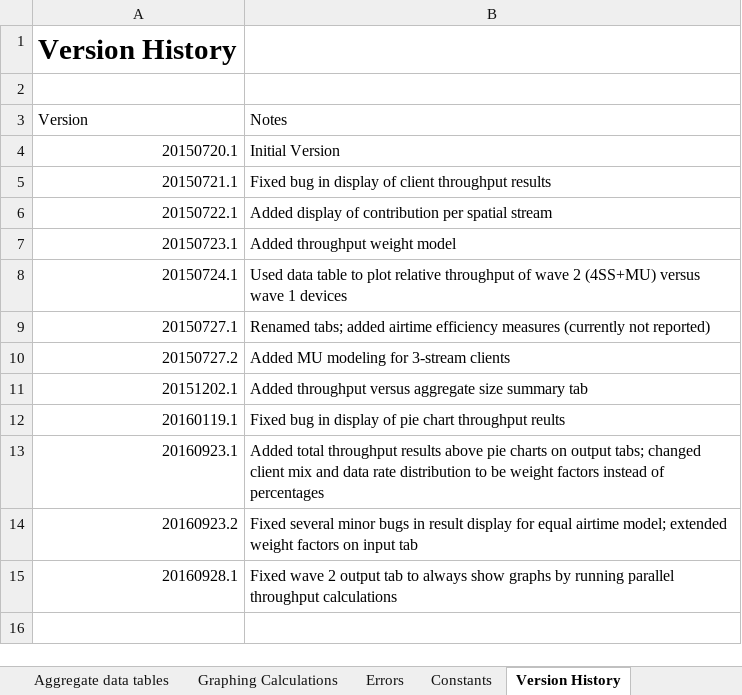
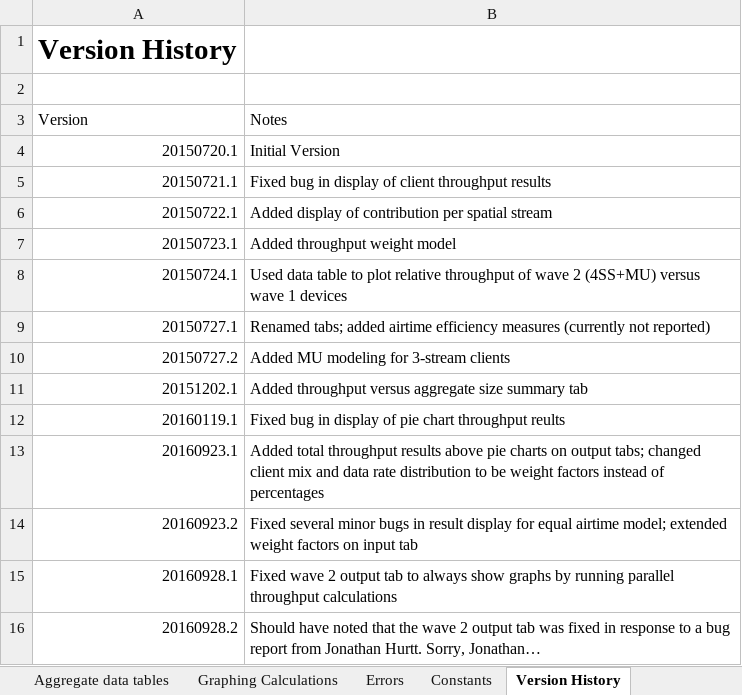
Before and after one commit to matthewgast/11ac-modeling, an Excel workbook: 802.11ac-wave-2-model.xlsx, sheet Version History, drawn as a sheet; values as stored, in another font and other column widths than the file's, no borders; the diff names each change by its address in the sheet, - before the commit and + after, or states it on an @@ line.

Commit message:
Give credit where credit is due

```diff
--- a/802.11ac-wave-2-model.xlsx (sheet Version History)
+++ b/802.11ac-wave-2-model.xlsx (sheet Version History)
+row 16: 20160928.2 | Should have noted that the wave 2 output tab was fixed in response to a bug report from Jonathan Hurtt. Sorry, Jonathan…
```
Also changed, not shown: charts or pictures.
